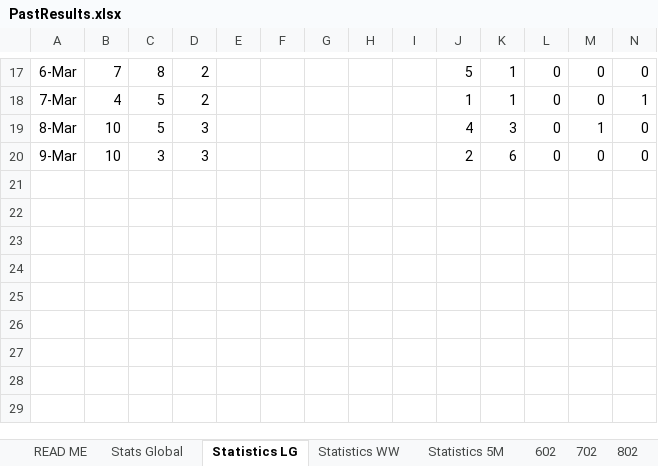
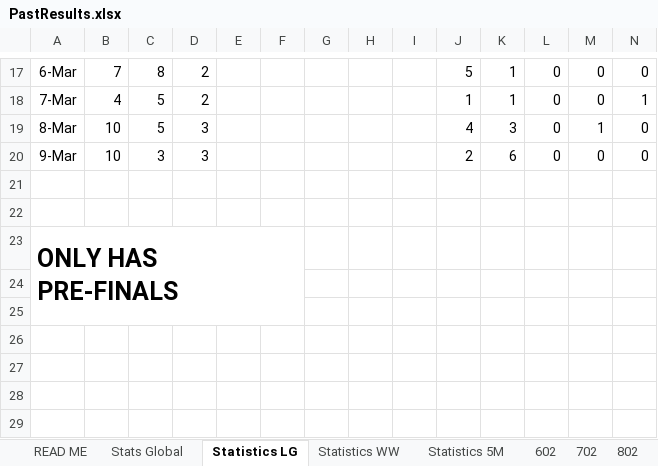
Before and after one commit to DETERMINATOR20/basketballrepo, an Excel workbook: PastResults.xlsx, sheet Statistics LG, drawn as a sheet; only a part is shown, gaps mark what is left out; values as stored, in another font and other column widths than the file's, no borders; conditional formats not drawn; the diff names each change by its address in the sheet, - before the commit and + after, or states it on an @@ line.

```diff
--- a/PastResults.xlsx (sheet Statistics LG)
+++ b/PastResults.xlsx (sheet Statistics LG)
-A23: (empty)
+A23: ONLY HAS PRE-FINALS
+A23:F25 merged
```
Also changed, not shown: sheet Finals 1, sheet Stats Global, sheet Statistics 5M, sheet Statistics WW, formulas that keep their value, Backup.xlsx, output.xlsx, 5 other files.
